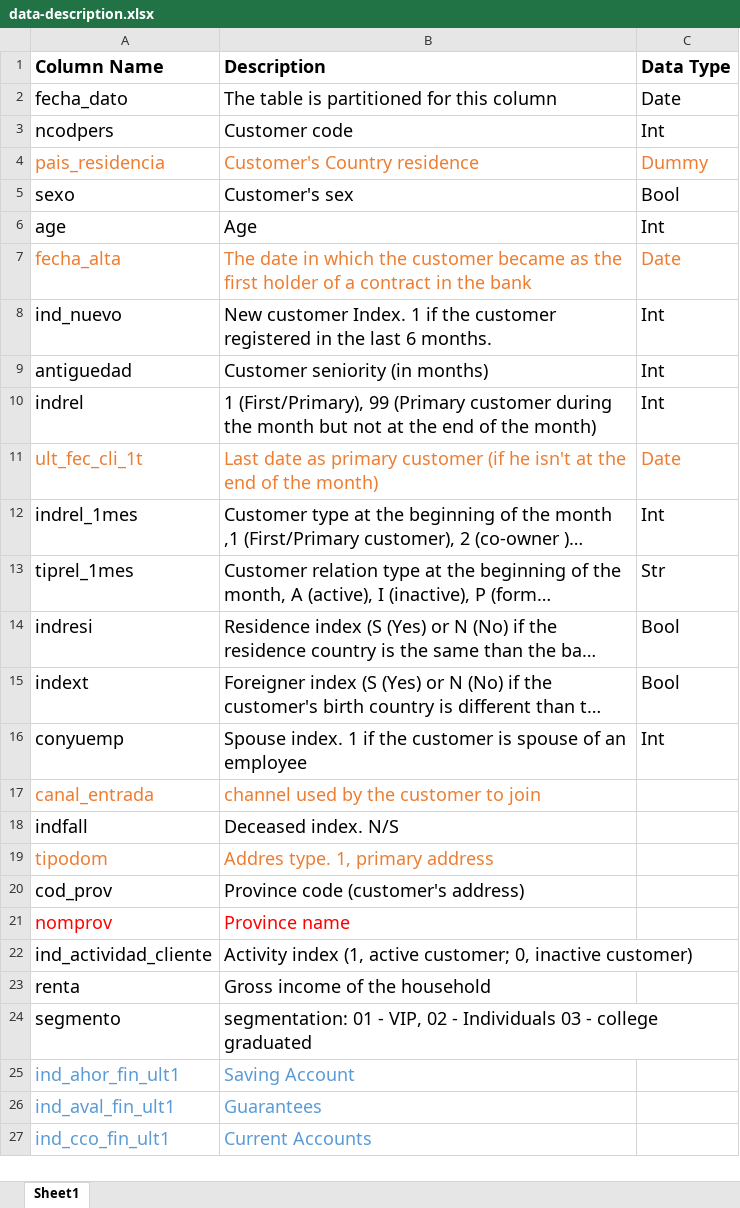
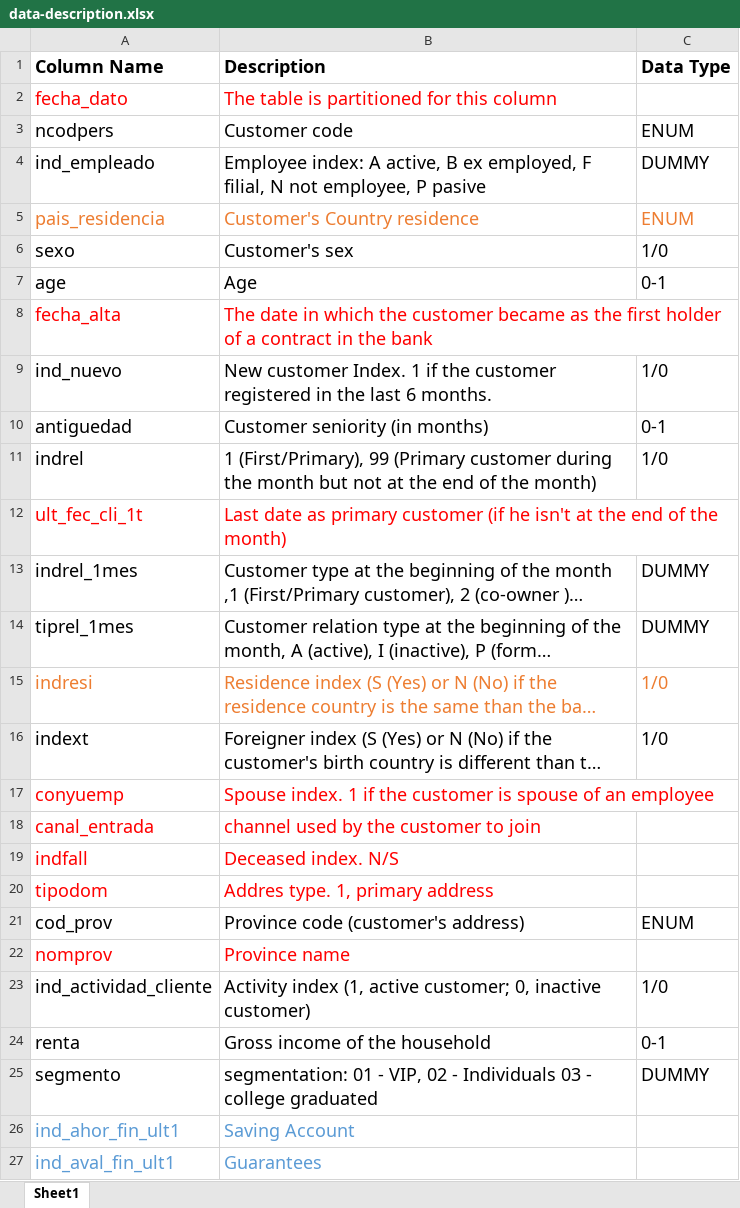
Before and after one commit to PetrShypila/Santander-Competition, an Excel workbook: references/data-description.xlsx, sheet Sheet1, drawn as a sheet; only a part is shown; the shorter side is filled out with more unchanged rows; long unchanged cells end in …; values as stored, in another font and other column widths than the file's, no borders; addresses are those after the commit; the diff names each change by its address in the sheet, - before the commit and + after, or states it on an @@ line.

```diff
--- a/references/data-description.xlsx (sheet Sheet1)
+++ b/references/data-description.xlsx (sheet Sheet1)
-A2:B2 text colour: black
+A2:B2 text colour: #FF0000
-C2 (Data Type): Date
+C2 (Data Type): (empty)
-C3 (Data Type): Int
+C3 (Data Type): ENUM
+row 4: ind_empleado | Employee index: A active, B ex employed, F filial, N not employee, P pasive | DUMMY
-C5 (Data Type): Dummy
+C5 (Data Type): ENUM
-C6 (Data Type): Bool
+C6 (Data Type): 1/0
-C7 (Data Type): Int
+C7 (Data Type): 0-1
-A8:B8 text colour: #ED7D31
+A8:B8 text colour: #FF0000
-C8 (Data Type): Date
+C8 (Data Type): (empty)
-C9 (Data Type): Int
+C9 (Data Type): 1/0
-C10 (Data Type): Int
+C10 (Data Type): 0-1
-C11 (Data Type): Int
+C11 (Data Type): 1/0
-A12:B12 text colour: #ED7D31
+A12:B12 text colour: #FF0000
-C12 (Data Type): Date
+C12 (Data Type): (empty)
-C13 (Data Type): Int
+C13 (Data Type): DUMMY
-C14 (Data Type): Str
+C14 (Data Type): DUMMY
-A15:C15 text colour: black
+A15:C15 text colour: #ED7D31
-C15:C16 (Data Type): Bool
+C15:C16 (Data Type): 1/0
-A17:B17 text colour: black
+A17:B17 text colour: #FF0000
-C17 (Data Type): Int
+C17 (Data Type): (empty)
-A18:B18 text colour: #ED7D31
+A18:B18 text colour: #FF0000
-A19:B19 text colour: black
+A19:B19 text colour: #FF0000
-A20:B20 text colour: #ED7D31
+A20:B20 text colour: #FF0000
-C21 (Data Type): (empty)
+C21 (Data Type): ENUM
-C23 (Data Type): (empty)
+C23 (Data Type): 1/0
-C24 (Data Type): (empty)
+C24 (Data Type): 0-1
-C25 (Data Type): (empty)
+C25 (Data Type): DUMMY
```
Also changed, not shown: 2 other files.
